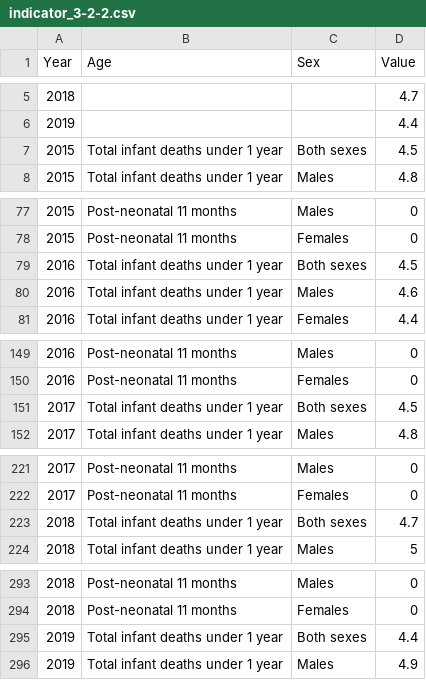
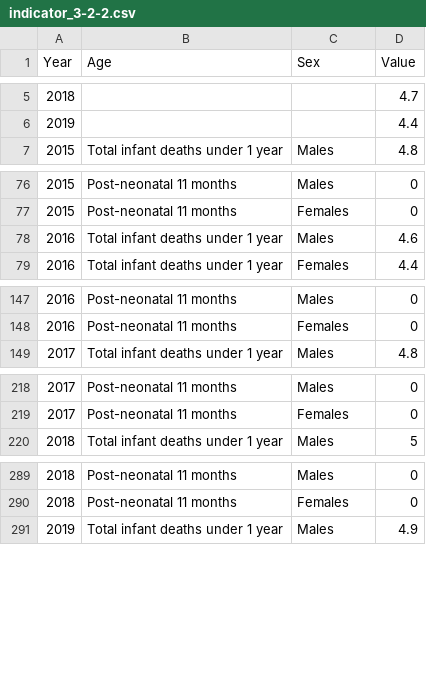
Before and after one commit to camereb/gif-data-processing, a CSV file: data/indicator_3-2-2.csv, drawn as a sheet; only a part is shown, gaps mark what is left out; the diff names each change by its address in the sheet, - before the commit and + after, or states it on an @@ line.

```diff
--- a/data/indicator_3-2-2.csv
+++ b/data/indicator_3-2-2.csv
-row 7: 2015 | Total infant deaths under 1 year | Both sexes | 4.5
-row 79: 2016 | Total infant deaths under 1 year | Both sexes | 4.5
-row 151: 2017 | Total infant deaths under 1 year | Both sexes | 4.5
-row 223: 2018 | Total infant deaths under 1 year | Both sexes | 4.7
-row 295: 2019 | Total infant deaths under 1 year | Both sexes | 4.4
```
Also changed, not shown: data/indicator_3-6-1.csv, data/indicator_3-c-1.csv, 9 other files.
